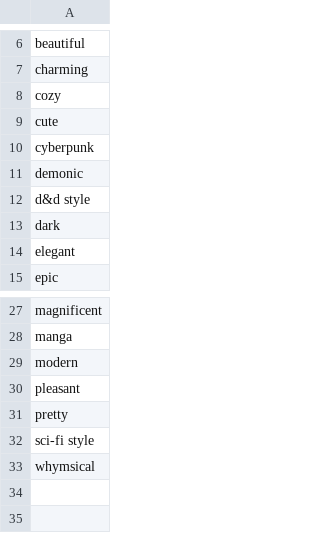
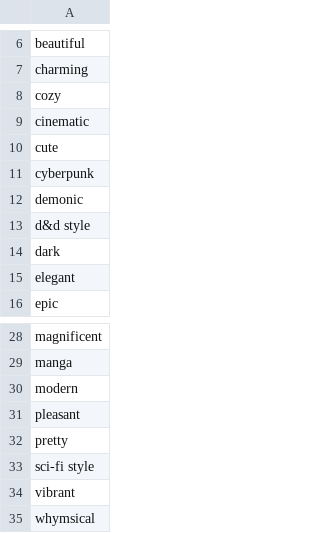
Before and after one commit to AIrjen/OneButtonPrompt, a CSV file: csvfiles/superprompter_styles.csv, drawn as a sheet; only a part is shown, gaps mark what is left out.

```diff
--- a/csvfiles/superprompter_styles.csv
+++ b/csvfiles/superprompter_styles.csv
@@ -8,2 +8,3 @@ charming
 cozy
+cinematic
 cute
@@ -32,2 +33,3 @@ pretty
 sci-fi style
+vibrant
 whymsical
```
Also changed, not shown: 1 other file.
